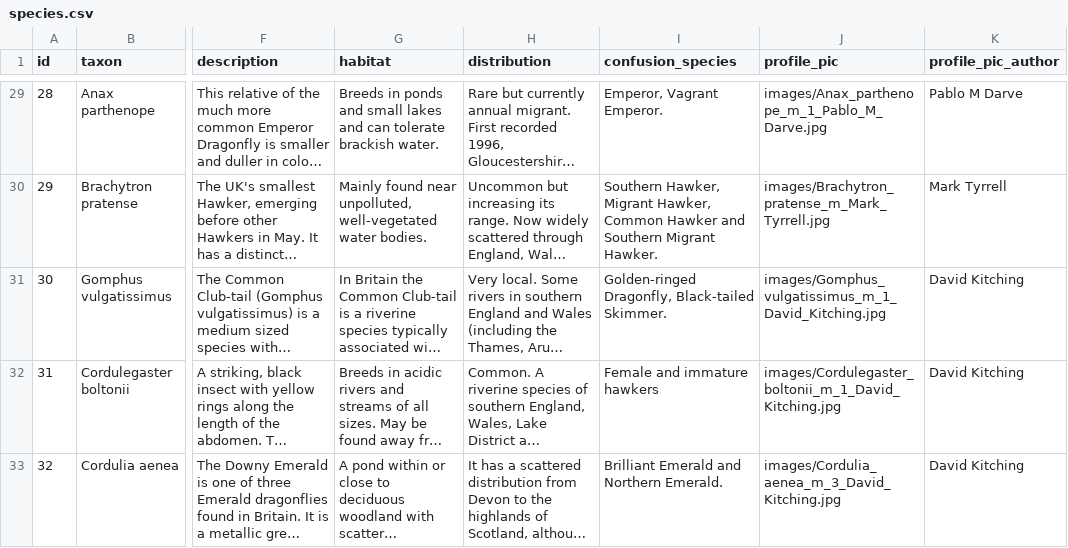
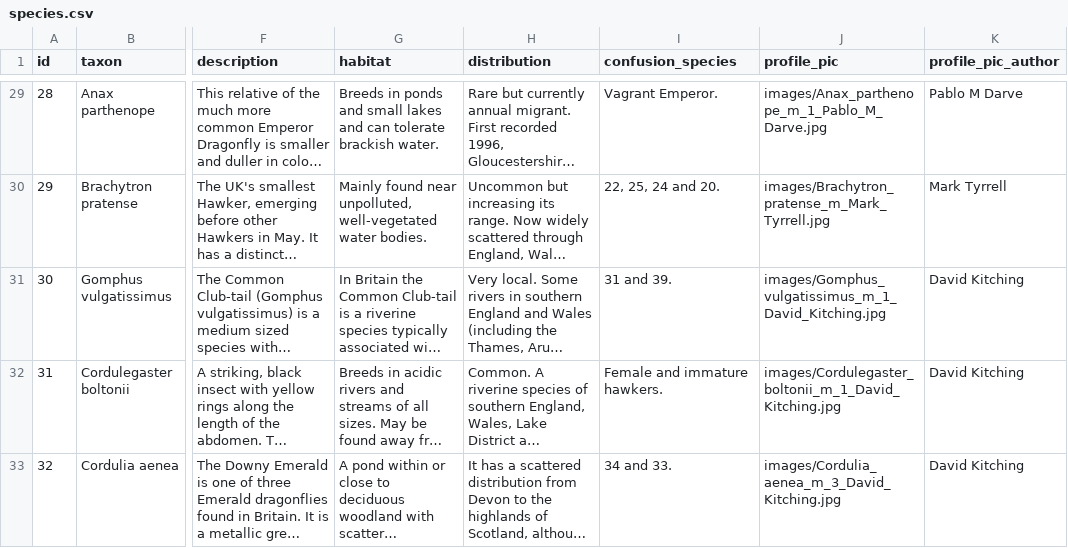
Before and after one commit to NERC-CEH/irecord-dragonflies-app, a CSV file: src/data/raw/species.csv, drawn as a sheet; only a part is shown, gaps mark what is left out; long unchanged cells end in …; the diff covers the shown part only; the diff names each change by its address in the sheet, - before the commit and + after, or states it on an @@ line.

```diff
--- a/src/data/raw/species.csv
+++ b/src/data/raw/species.csv
-I29 (confusion_species): Emperor, Vagrant Emperor.
+I29 (confusion_species): Vagrant Emperor.
-I30 (confusion_species): Southern Hawker, Migrant Hawker, Common Hawker and Southern Migrant Hawker.
+I30 (confusion_species): 22, 25, 24 and 20.
-I31 (confusion_species): Golden-ringed Dragonfly, Black-tailed Skimmer.
+I31 (confusion_species): 31 and 39.
-I32 (confusion_species): Female and immature hawkers
+I32 (confusion_species): Female and immature hawkers.
-I33 (confusion_species): Brilliant Emerald and Northern Emerald.
+I33 (confusion_species): 34 and 33.
```
Also changed, not shown: 42 edited cells elsewhere in this file, 7 other files.
